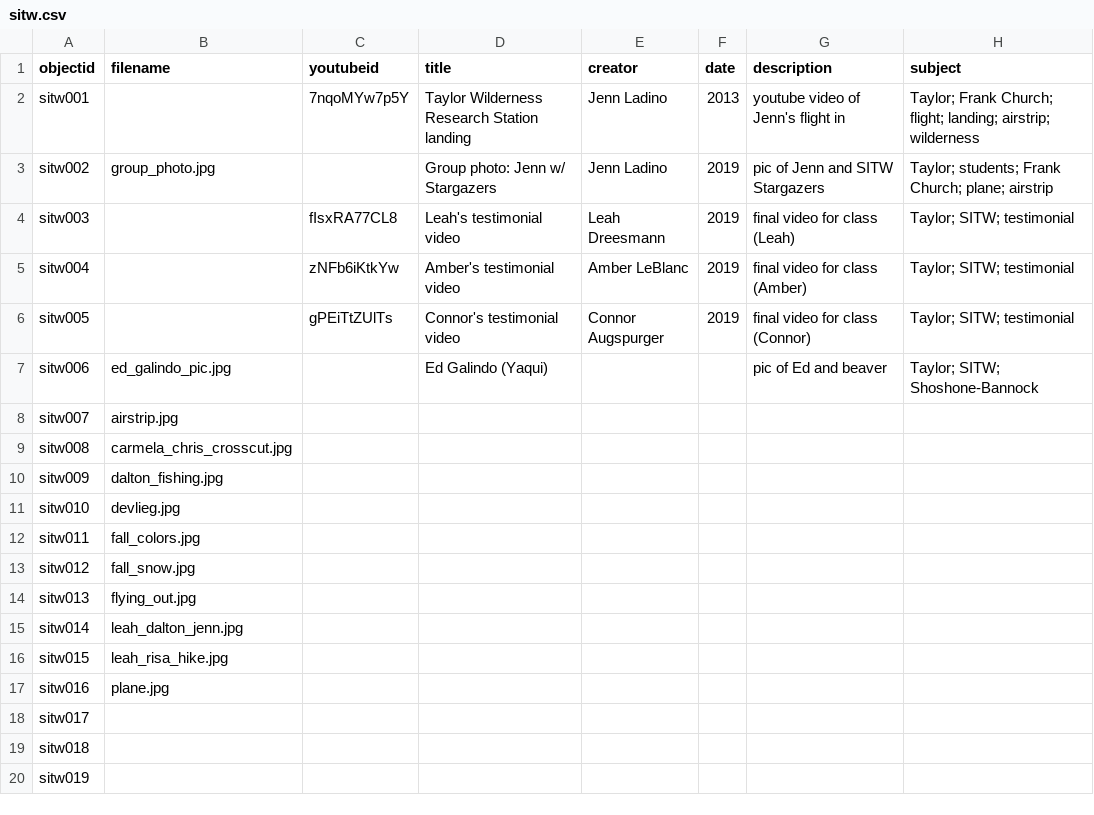
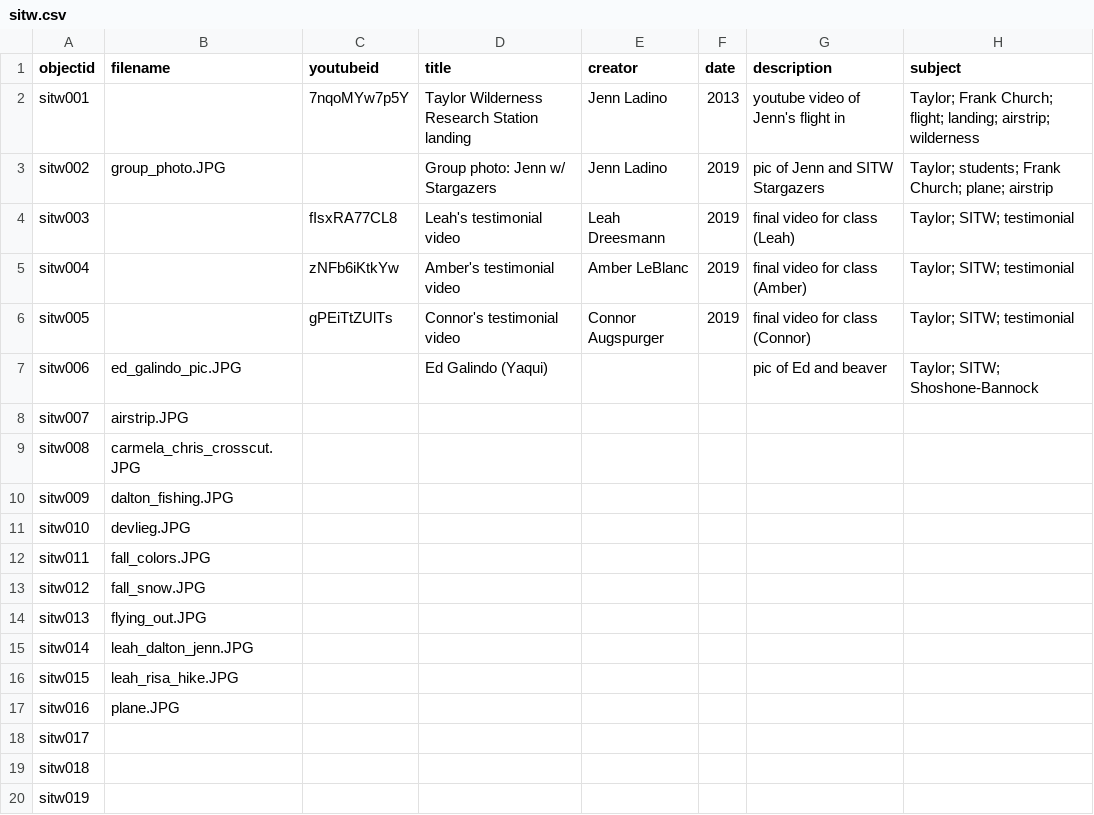
Before and after one commit to jennladino/semester-wild, a CSV file: _data/sitw.csv, drawn as a sheet; only a part is shown; the diff names each change by its address in the sheet, - before the commit and + after, or states it on an @@ line.

Commit message:
and again with the csv

```diff
--- a/_data/sitw.csv
+++ b/_data/sitw.csv
-B3 (filename): group_photo.jpg
+B3 (filename): group_photo.JPG
-B7 (filename): ed_galindo_pic.jpg
+B7 (filename): ed_galindo_pic.JPG
-B8 (filename): airstrip.jpg
+B8 (filename): airstrip.JPG
-B9 (filename): carmela_chris_crosscut.jpg
+B9 (filename): carmela_chris_crosscut.JPG
-B10 (filename): dalton_fishing.jpg
+B10 (filename): dalton_fishing.JPG
-B11 (filename): devlieg.jpg
+B11 (filename): devlieg.JPG
-B12 (filename): fall_colors.jpg
+B12 (filename): fall_colors.JPG
-B13 (filename): fall_snow.jpg
+B13 (filename): fall_snow.JPG
-B14 (filename): flying_out.jpg
+B14 (filename): flying_out.JPG
-B15 (filename): leah_dalton_jenn.jpg
+B15 (filename): leah_dalton_jenn.JPG
-B16 (filename): leah_risa_hike.jpg
+B16 (filename): leah_risa_hike.JPG
-B17 (filename): plane.jpg
+B17 (filename): plane.JPG
```
